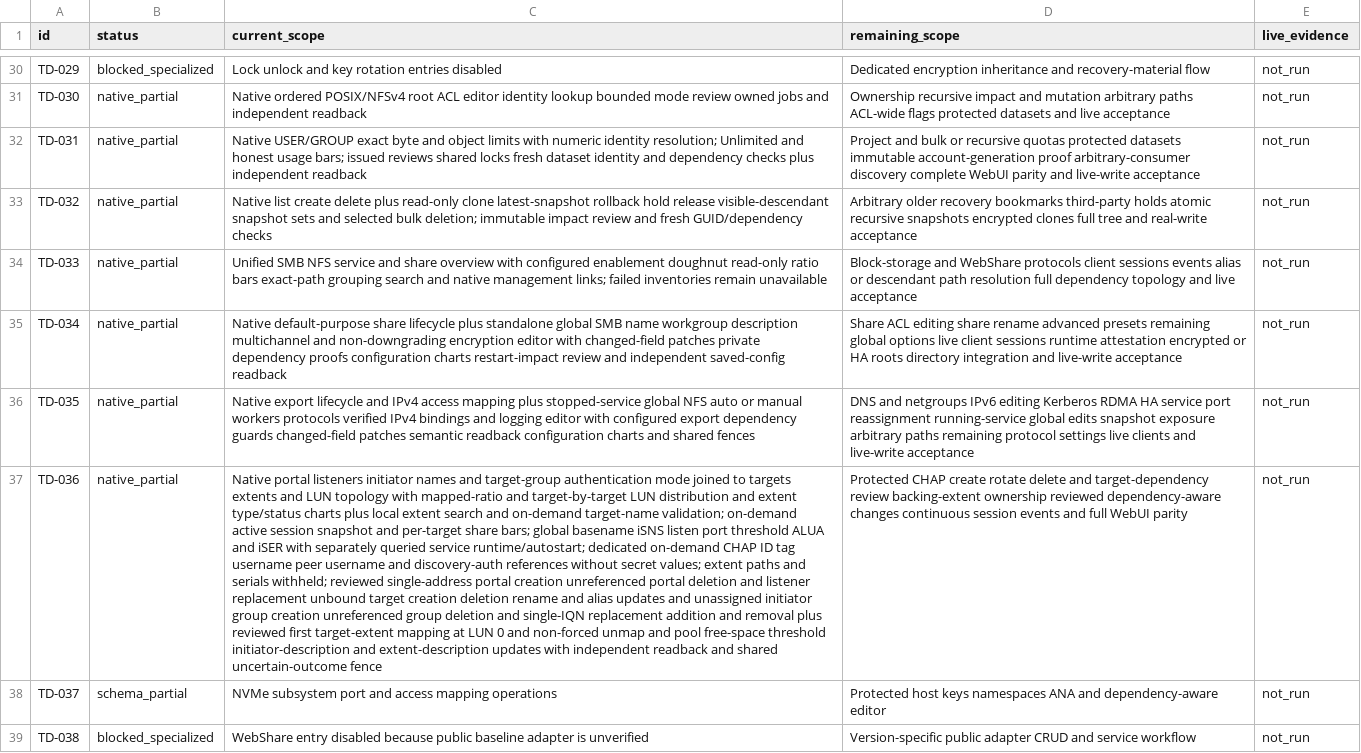
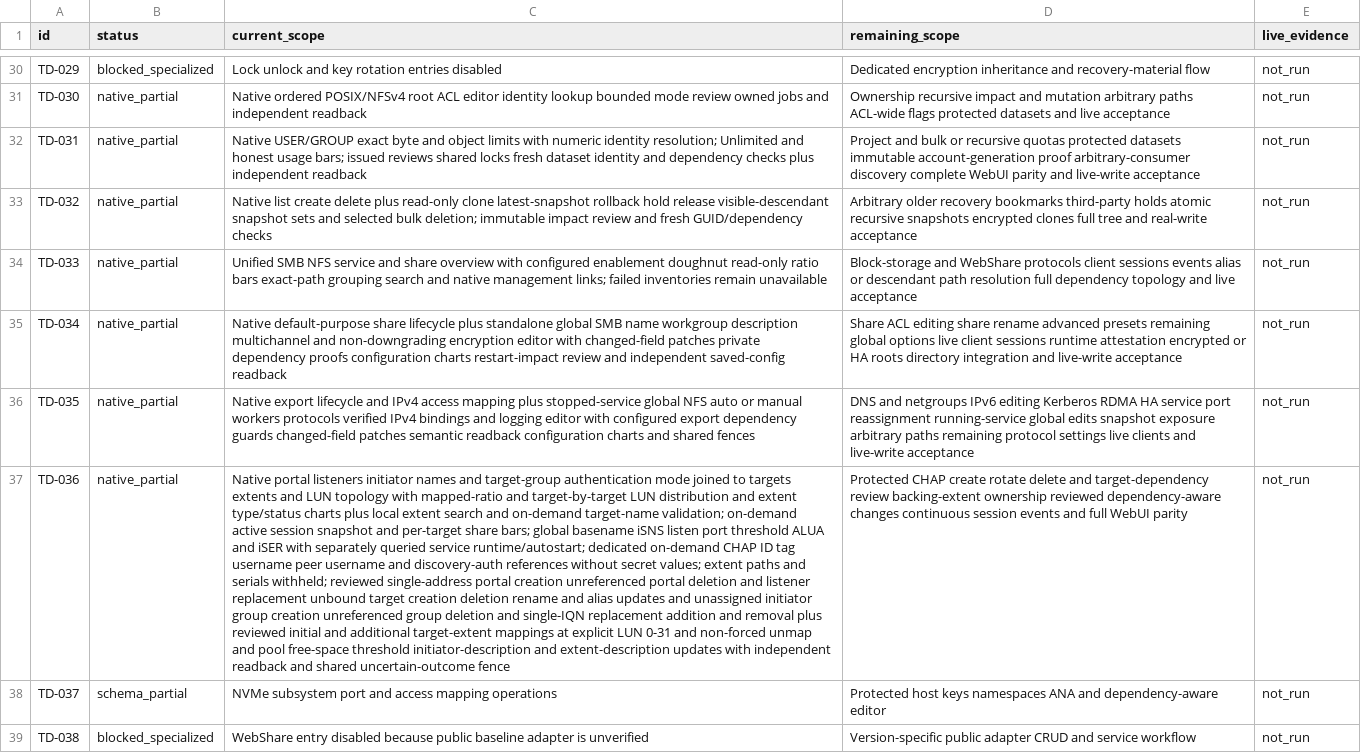
Before and after one commit to Theorvane/TrueNavo, a CSV file: docs/planning/WEBUI_PARITY_STATUS.csv, drawn as a sheet; only a part is shown, gaps mark what is left out; the diff names each change by its address in the sheet, - before the commit and + after, or states it on an @@ line.

Commit message:
Add reviewed additional iSCSI LUN mappings

```diff
--- a/docs/planning/WEBUI_PARITY_STATUS.csv
+++ b/docs/planning/WEBUI_PARITY_STATUS.csv
-C37 (current_scope): …plus reviewed first target-extent mapping at LUN 0 and non-forced…
+C37 (current_scope): …plus reviewed initial and additional target-extent mappings at explicit LUN 0-31 and non-forced…
```
Also changed, not shown: 4 other files.
